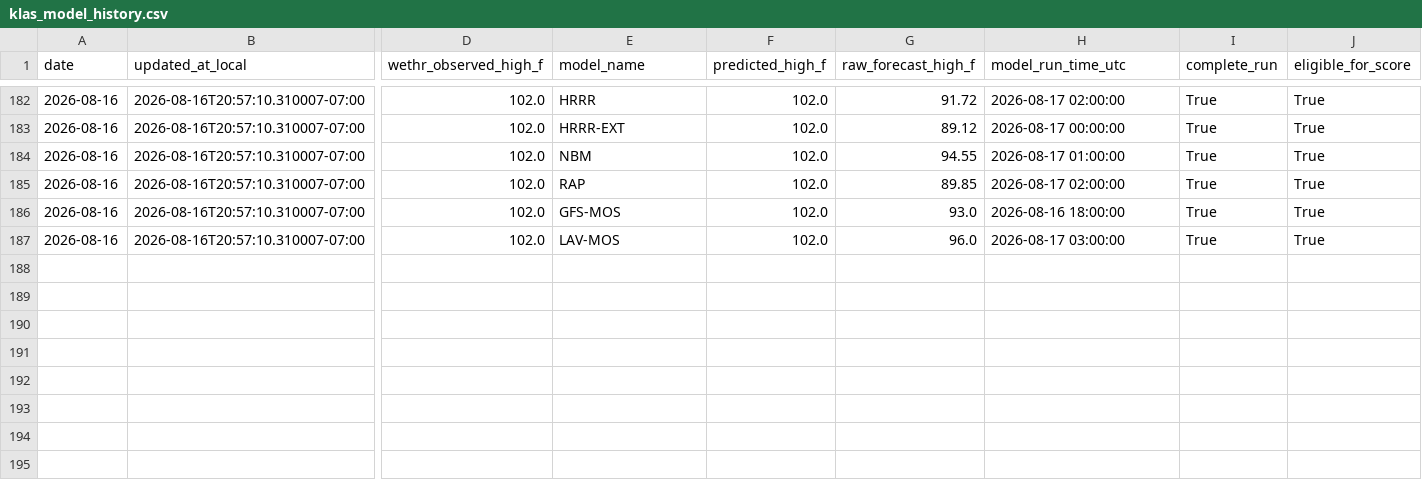
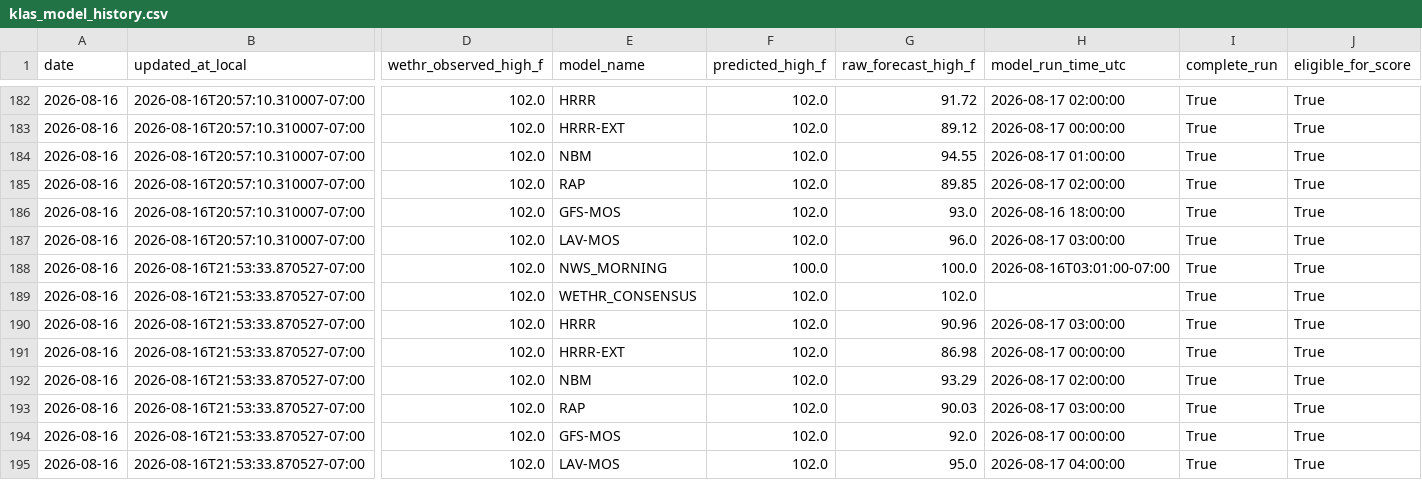
Before and after one commit to capecodbeachgirl/klas-live-model, a CSV file: data/live/klas_model_history.csv, drawn as a sheet; only a part is shown, gaps mark what is left out; rows hold the shown columns only; the diff names each change by its address in the sheet, - before the commit and + after, or states it on an @@ line.

```diff
--- a/data/live/klas_model_history.csv
+++ b/data/live/klas_model_history.csv
+row 188: 2026-08-16 | 2026-08-16T21:53:33.870527-07:00 | 102.0 | NWS_MORNING | 100.0 | 100.0 | 2026-08-16T03:01:00-07:00 | True | True
+row 189: 2026-08-16 | 2026-08-16T21:53:33.870527-07:00 | 102.0 | WETHR_CONSENSUS | 102.0 | 102.0 |  | True | True
+row 190: 2026-08-16 | 2026-08-16T21:53:33.870527-07:00 | 102.0 | HRRR | 102.0 | 90.96 | 2026-08-17 03:00:00 | True | True
+row 191: 2026-08-16 | 2026-08-16T21:53:33.870527-07:00 | 102.0 | HRRR-EXT | 102.0 | 86.98 | 2026-08-17 00:00:00 | True | True
+row 192: 2026-08-16 | 2026-08-16T21:53:33.870527-07:00 | 102.0 | NBM | 102.0 | 93.29 | 2026-08-17 02:00:00 | True | True
+row 193: 2026-08-16 | 2026-08-16T21:53:33.870527-07:00 | 102.0 | RAP | 102.0 | 90.03 | 2026-08-17 03:00:00 | True | True
+row 194: 2026-08-16 | 2026-08-16T21:53:33.870527-07:00 | 102.0 | GFS-MOS | 102.0 | 92.0 | 2026-08-17 00:00:00 | True | True
+row 195: 2026-08-16 | 2026-08-16T21:53:33.870527-07:00 | 102.0 | LAV-MOS | 102.0 | 95.0 | 2026-08-17 04:00:00 | True | True
```
Also changed, not shown: data/live/klas_live_history.csv, 2 other files.
